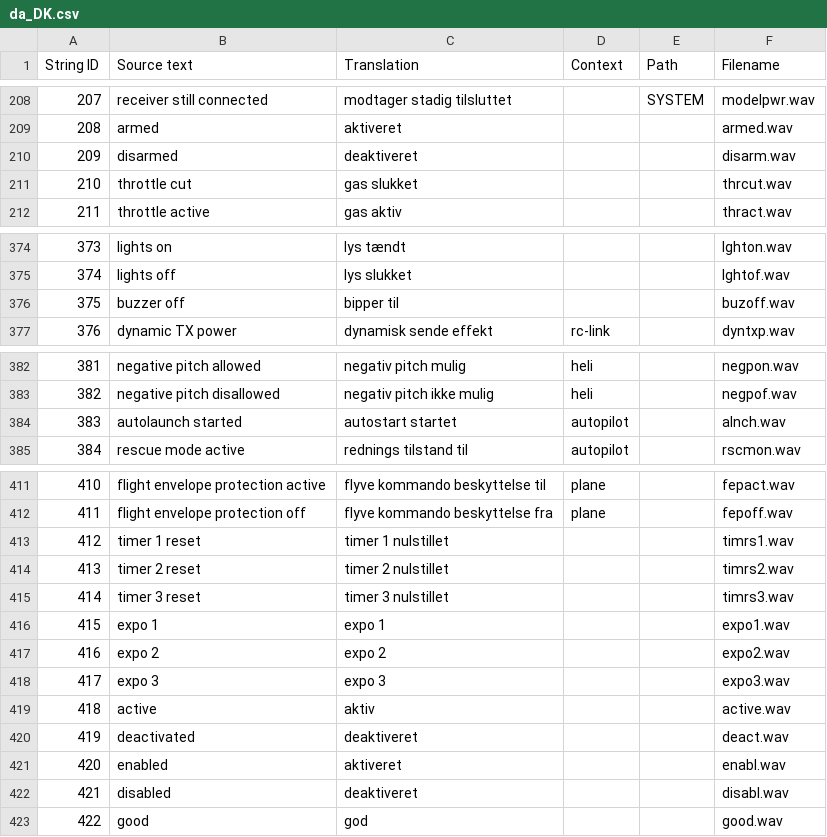
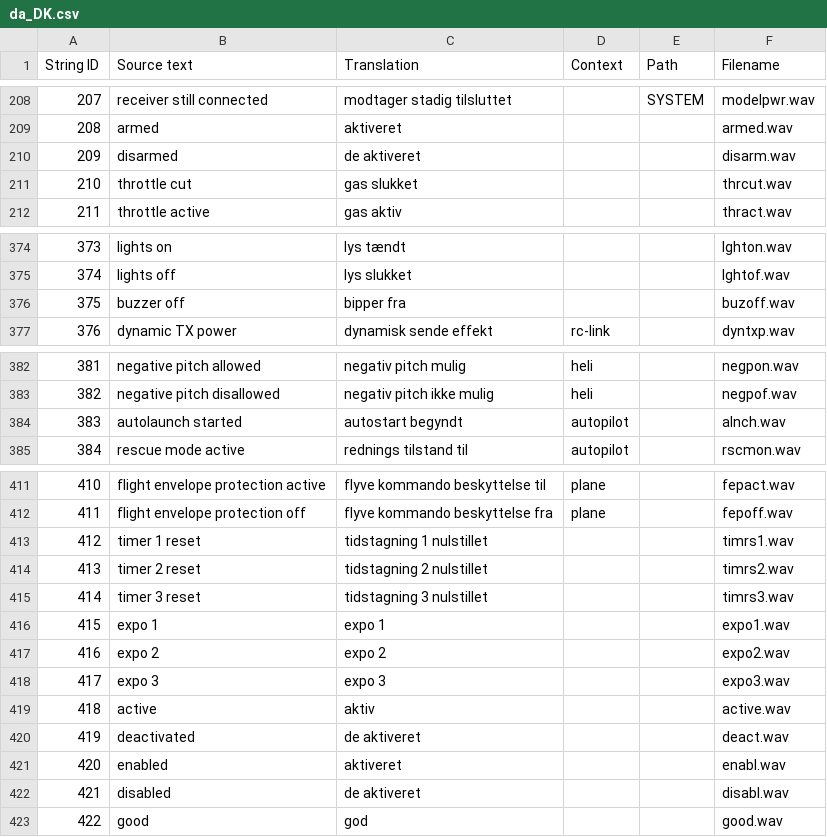
Before and after one commit to EdgeTX/edgetx-sdcard-sounds, a CSV file: voices/da_DK.csv, drawn as a sheet; only a part is shown, gaps mark what is left out.

```diff
--- a/voices/da_DK.csv
+++ b/voices/da_DK.csv
@@ -209,3 +209,3 @@
 "208","armed","aktiveret","","","armed.wav"
-"209","disarmed","deaktiveret","","","disarm.wav"
+"209","disarmed","de aktiveret","","","disarm.wav"
 "210","throttle cut","gas slukket","","","thrcut.wav"
@@ -375,3 +375,3 @@
 "374","lights off","lys slukket","","","lghtof.wav"
-"375","buzzer off","bipper til","","","buzoff.wav"
+"375","buzzer off","bipper fra","","","buzoff.wav"
 "376","dynamic TX power","dynamisk sende effekt","rc-link","","dyntxp.wav"
@@ -383,3 +383,3 @@
 "382","negative pitch disallowed","negativ pitch ikke mulig","heli","","negpof.wav"
-"383","autolaunch started","autostart startet","autopilot","","alnch.wav"
+"383","autolaunch started","autostart begyndt","autopilot","","alnch.wav"
 "384","rescue mode active","rednings tilstand til","autopilot","","rscmon.wav"
@@ -412,5 +412,5 @@
 "411","flight envelope protection off","flyve kommando beskyttelse fra","plane","","fepoff.wav"
-"412","timer 1 reset","timer 1 nulstillet","","","timrs1.wav"
-"413","timer 2 reset","timer 2 nulstillet","","","timrs2.wav"
-"414","timer 3 reset","timer 3 nulstillet","","","timrs3.wav"
+"412","timer 1 reset","tidstagning 1 nulstillet","","","timrs1.wav"
+"413","timer 2 reset","tidstagning 2 nulstillet","","","timrs2.wav"
+"414","timer 3 reset","tidstagning 3 nulstillet","","","timrs3.wav"
 "415","expo 1","expo 1","","","expo1.wav"
@@ -419,5 +419,5 @@
 "418","active","aktiv","","","active.wav"
-"419","deactivated","deaktiveret","","","deact.wav"
+"419","deactivated","de aktiveret","","","deact.wav"
 "420","enabled","aktiveret","","","enabl.wav"
-"421","disabled","deaktiveret","","","disabl.wav"
+"421","disabled","de aktiveret","","","disabl.wav"
 "422","good","god","","","good.wav"
```
Also changed, not shown: voices/da_DK_scripts.csv.
